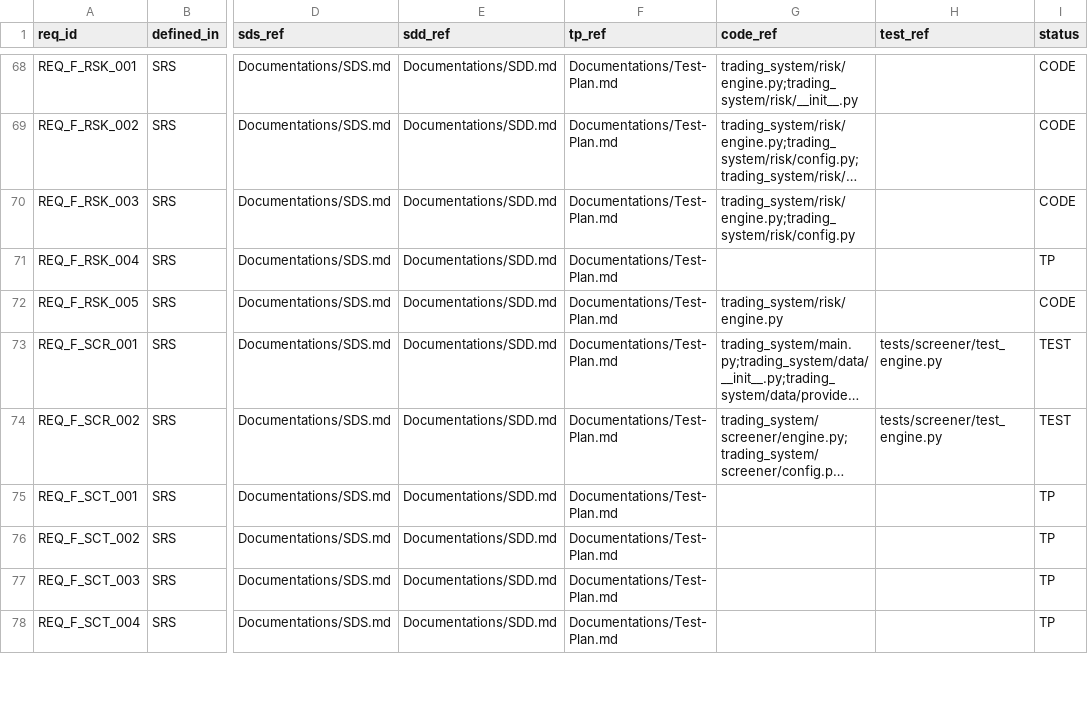
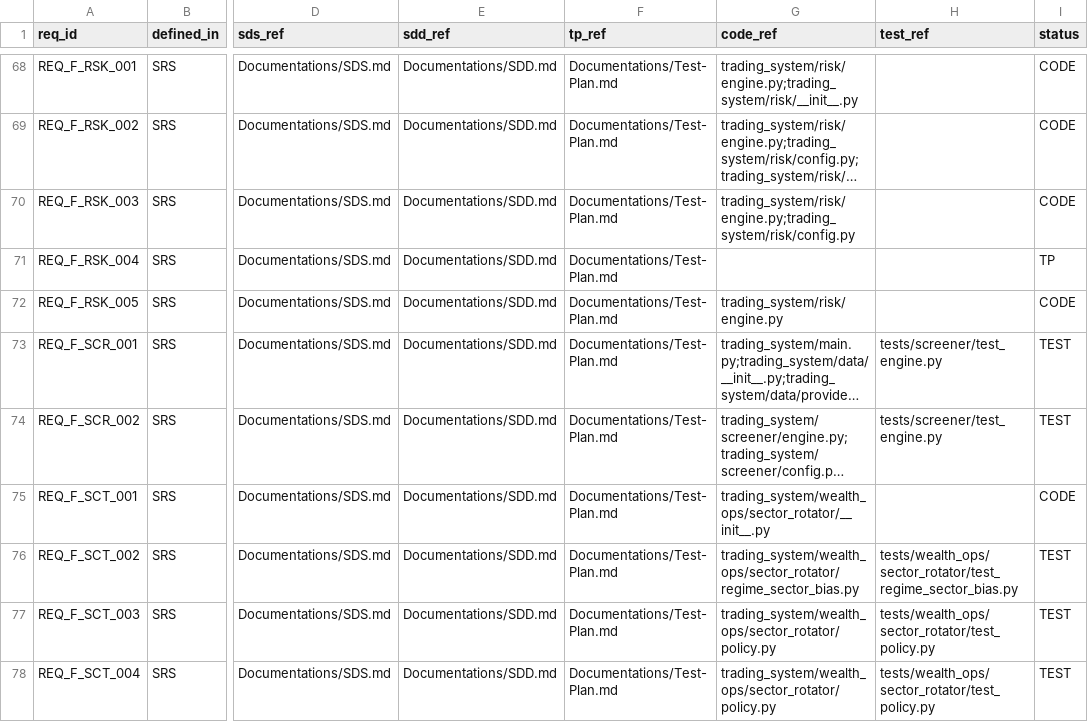
Before and after one commit to lfazio/trading-bot, a CSV file: docs/traceability.csv, drawn as a sheet; only a part is shown, gaps mark what is left out; long unchanged cells end in …; the diff covers the shown part only; the diff names each change by its address in the sheet, - before the commit and + after, or states it on an @@ line.

```diff
--- a/docs/traceability.csv
+++ b/docs/traceability.csv
-G75 (code_ref): (empty)
+G75 (code_ref): trading_system/wealth_ops/sector_rotator/__init__.py
-I75 (status): TP
+I75 (status): CODE
-G76 (code_ref): (empty)
+G76 (code_ref): trading_system/wealth_ops/sector_rotator/regime_sector_bias.py
-H76 (test_ref): (empty)
+H76 (test_ref): tests/wealth_ops/sector_rotator/test_regime_sector_bias.py
-I76:I78 (status): TP
+I76:I78 (status): TEST
-G77:G78 (code_ref): (empty)
+G77:G78 (code_ref): trading_system/wealth_ops/sector_rotator/policy.py
-H77:H78 (test_ref): (empty)
+H77:H78 (test_ref): tests/wealth_ops/sector_rotator/test_policy.py
```
Also changed, not shown: 36 edited cells elsewhere in this file, 12 other files.
